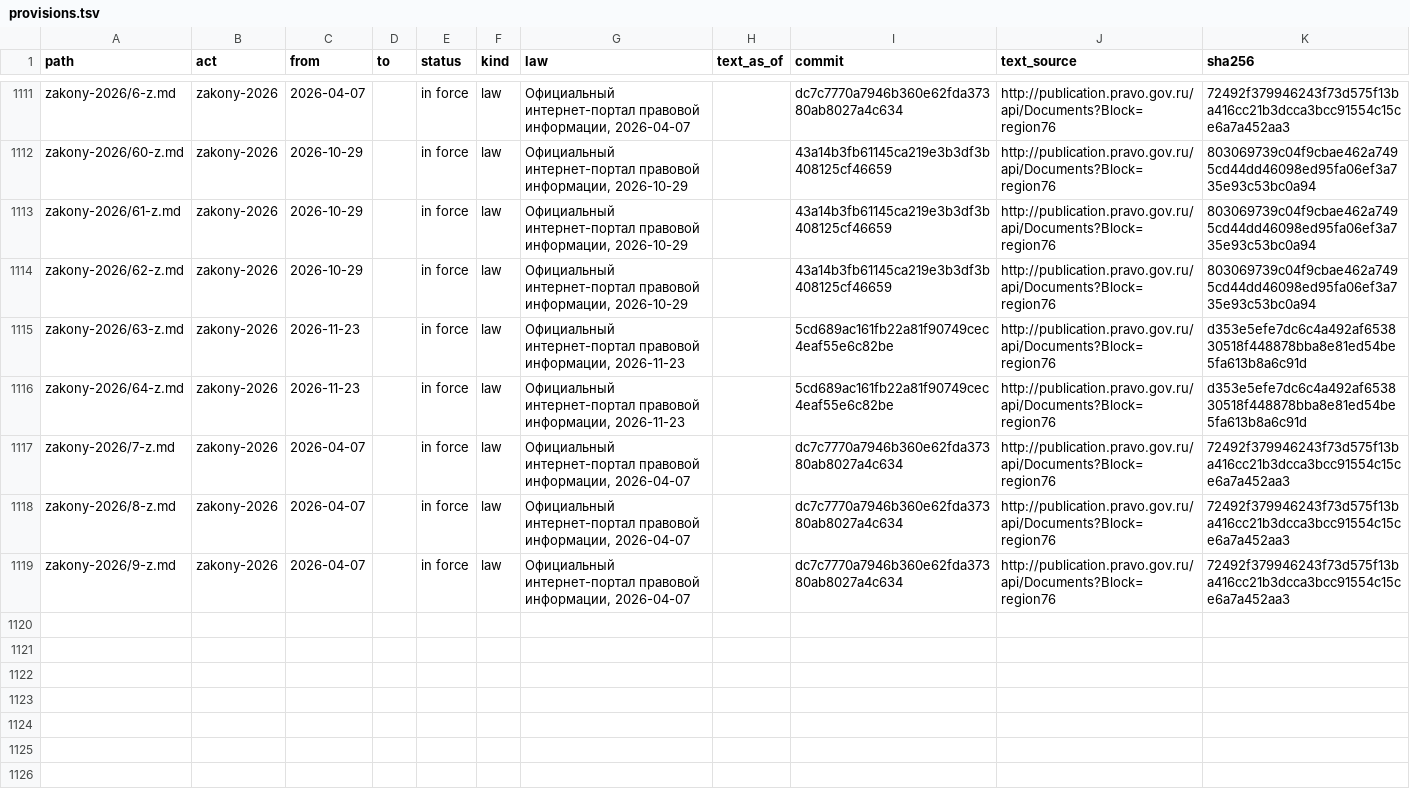
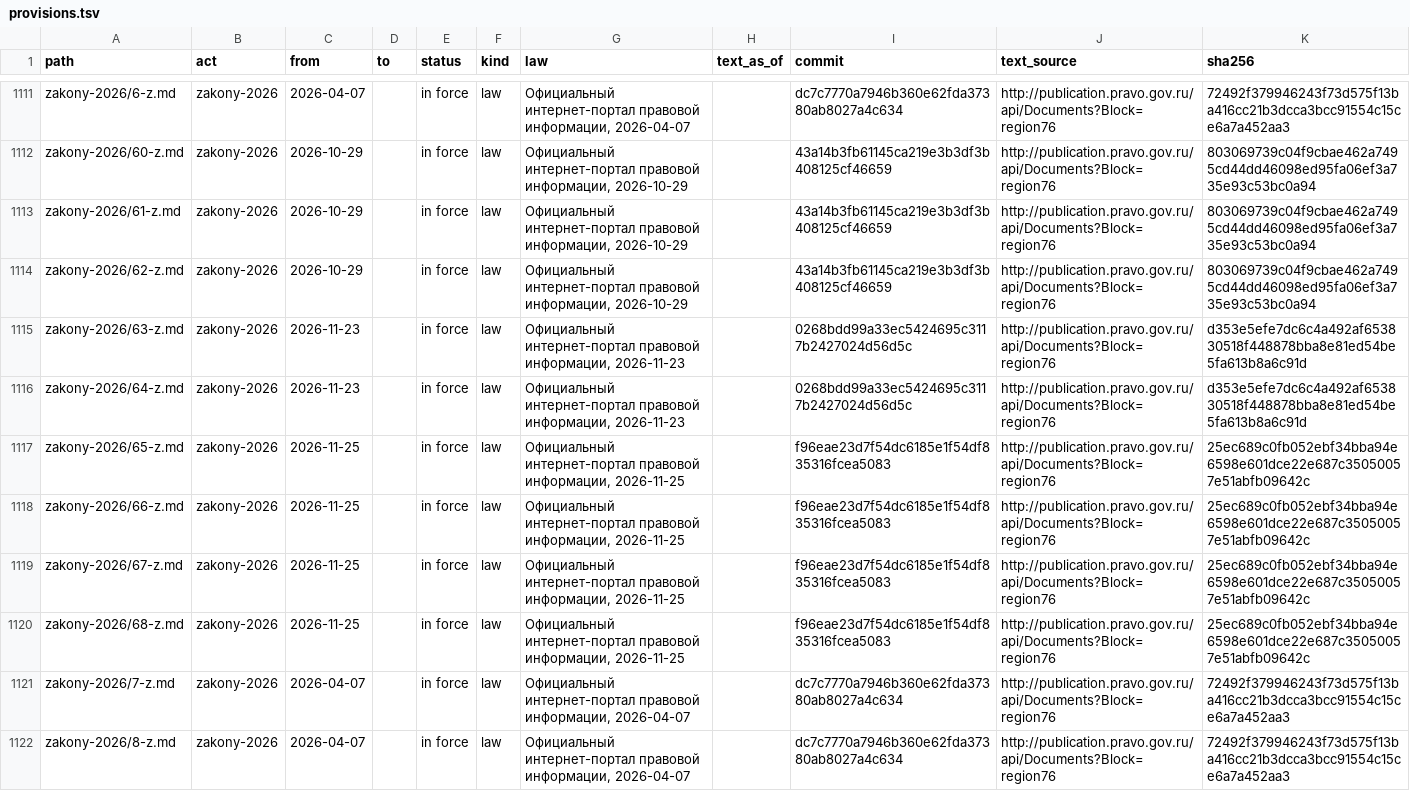
Before and after one commit to lexifina/russia-yaroslavl-law, a TSV file: data/provisions.tsv, drawn as a sheet; only a part is shown, gaps mark what is left out; the shorter side is filled out with more unchanged rows.

```diff
--- a/data/provisions.tsv
+++ b/data/provisions.tsv
@@ -1114,4 +1114,8 @@ zakony-2026/61-z.md	zakony-2026	2026-10-29		in force	law	Официальный
 zakony-2026/62-z.md	zakony-2026	2026-10-29		in force	law	Официальный интернет-портал правовой информации, 2026-10-29		43a14b3fb61145ca219e3b3df3b408125cf46659	http://publication.pravo.gov.ru/api/Documents?Block=region76	803069739c04f9cbae462a7495cd44dd46098ed95fa06ef3a735e93c53bc0a94
-zakony-2026/63-z.md	zakony-2026	2026-11-23		in force	law	Официальный интернет-портал правовой информации, 2026-11-23		5cd689ac161fb22a81f90749cec4eaf55e6c82be	http://publication.pravo.gov.ru/api/Documents?Block=region76	d353e5efe7dc6c4a492af653830518f448878bba8e81ed54be5fa613b8a6c91d
-zakony-2026/64-z.md	zakony-2026	2026-11-23		in force	law	Официальный интернет-портал правовой информации, 2026-11-23		5cd689ac161fb22a81f90749cec4eaf55e6c82be	http://publication.pravo.gov.ru/api/Documents?Block=region76	d353e5efe7dc6c4a492af653830518f448878bba8e81ed54be5fa613b8a6c91d
+zakony-2026/63-z.md	zakony-2026	2026-11-23		in force	law	Официальный интернет-портал правовой информации, 2026-11-23		0268bdd99a33ec5424695c3117b2427024d56d5c	http://publication.pravo.gov.ru/api/Documents?Block=region76	d353e5efe7dc6c4a492af653830518f448878bba8e81ed54be5fa613b8a6c91d
+zakony-2026/64-z.md	zakony-2026	2026-11-23		in force	law	Официальный интернет-портал правовой информации, 2026-11-23		0268bdd99a33ec5424695c3117b2427024d56d5c	http://publication.pravo.gov.ru/api/Documents?Block=region76	d353e5efe7dc6c4a492af653830518f448878bba8e81ed54be5fa613b8a6c91d
+zakony-2026/65-z.md	zakony-2026	2026-11-25		in force	law	Официальный интернет-портал правовой информации, 2026-11-25		f96eae23d7f54dc6185e1f54df835316fcea5083	http://publication.pravo.gov.ru/api/Documents?Block=region76	25ec689c0fb052ebf34bba94e6598e601dce22e687c35050057e51abfb09642c
+zakony-2026/66-z.md	zakony-2026	2026-11-25		in force	law	Официальный интернет-портал правовой информации, 2026-11-25		f96eae23d7f54dc6185e1f54df835316fcea5083	http://publication.pravo.gov.ru/api/Documents?Block=region76	25ec689c0fb052ebf34bba94e6598e601dce22e687c35050057e51abfb09642c
+zakony-2026/67-z.md	zakony-2026	2026-11-25		in force	law	Официальный интернет-портал правовой информации, 2026-11-25		f96eae23d7f54dc6185e1f54df835316fcea5083	http://publication.pravo.gov.ru/api/Documents?Block=region76	25ec689c0fb052ebf34bba94e6598e601dce22e687c35050057e51abfb09642c
+zakony-2026/68-z.md	zakony-2026	2026-11-25		in force	law	Официальный интернет-портал правовой информации, 2026-11-25		f96eae23d7f54dc6185e1f54df835316fcea5083	http://publication.pravo.gov.ru/api/Documents?Block=region76	25ec689c0fb052ebf34bba94e6598e601dce22e687c35050057e51abfb09642c
 zakony-2026/7-z.md	zakony-2026	2026-04-07		in force	law	Официальный интернет-портал правовой информации, 2026-04-07		dc7c7770a7946b360e62fda37380ab8027a4c634	http://publication.pravo.gov.ru/api/Documents?Block=region76	72492f379946243f73d575f13ba416cc21b3dcca3bcc91554c15ce6a7a452aa3
```
Also changed, not shown: data/commits.csv, data/laws.csv, 6 other files.
